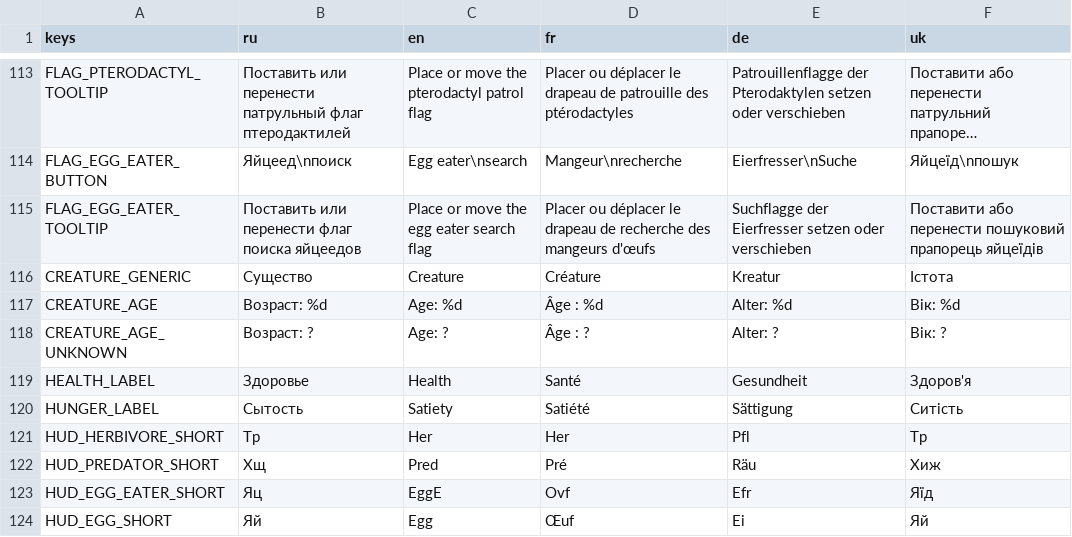
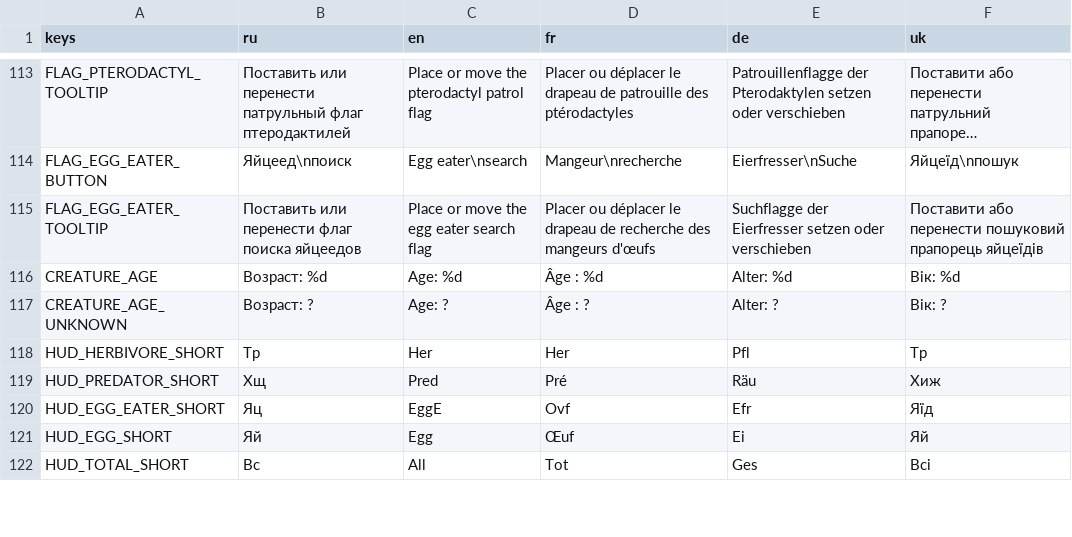
Before and after one commit to barldeko-lgtm/Dyna-Brazzers, a CSV file: localization/ui.csv, drawn as a sheet; only a part is shown, gaps mark what is left out; the shorter side is filled out with more unchanged rows; long unchanged cells end in ….

```diff
--- a/localization/ui.csv
+++ b/localization/ui.csv
@@ -115,7 +115,4 @@ FLAG_EGG_EATER_BUTTON,Яйцеед\nпоиск,Egg eater\nsearch,Mangeur\nrecher
 FLAG_EGG_EATER_TOOLTIP,Поставить или перенести флаг поиска яйцеедов,Place or move the egg eater search flag,Placer ou déplacer le drapeau de recherche des mangeurs d'œufs,Suchflagge der Eierfresser setzen oder verschieben,Поставити або перенести пошуковий прапорець яйцеїдів
-CREATURE_GENERIC,Существо,Creature,Créature,Kreatur,Істота
 CREATURE_AGE,Возраст: %d,Age: %d,Âge : %d,Alter: %d,Вік: %d
 CREATURE_AGE_UNKNOWN,Возраст: ?,Age: ?,Âge : ?,Alter: ?,Вік: ?
-HEALTH_LABEL,Здоровье,Health,Santé,Gesundheit,Здоров'я
-HUNGER_LABEL,Сытость,Satiety,Satiété,Sättigung,Ситість
 HUD_HERBIVORE_SHORT,Тр,Her,Her,Pfl,Тр
```
Also changed, not shown: 24 other files.
